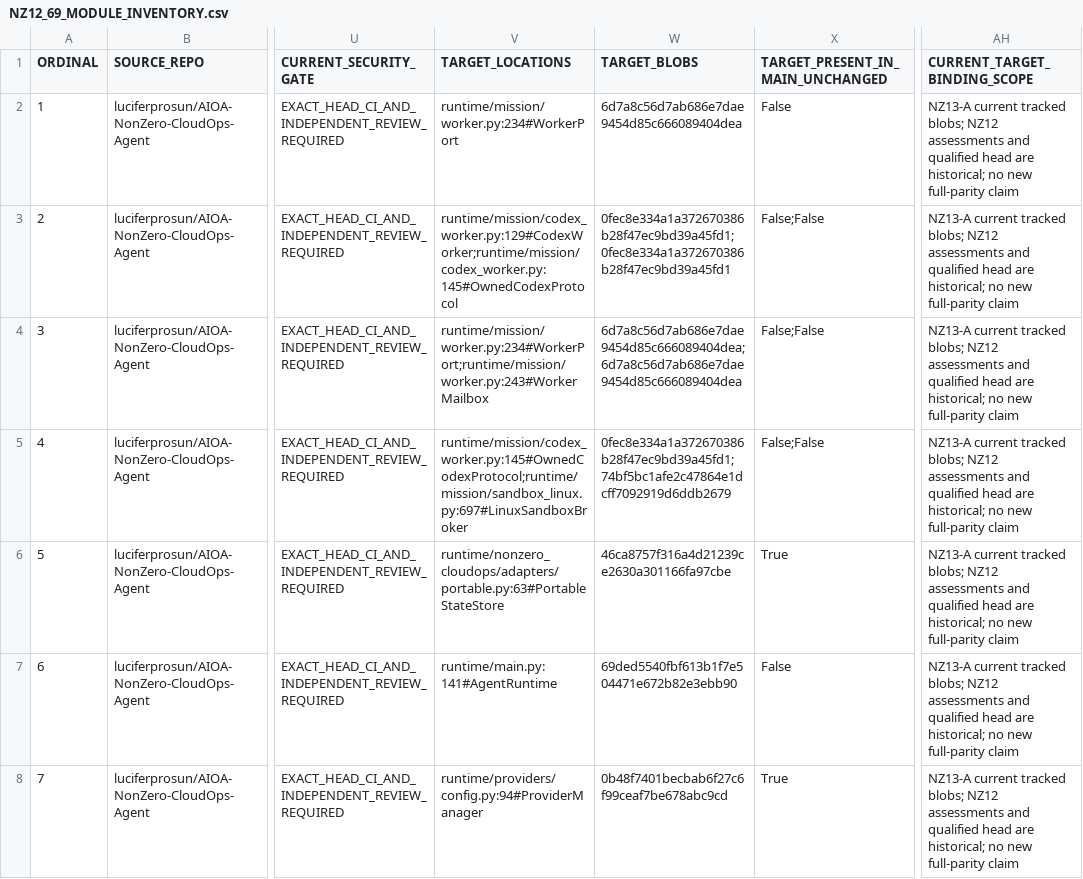
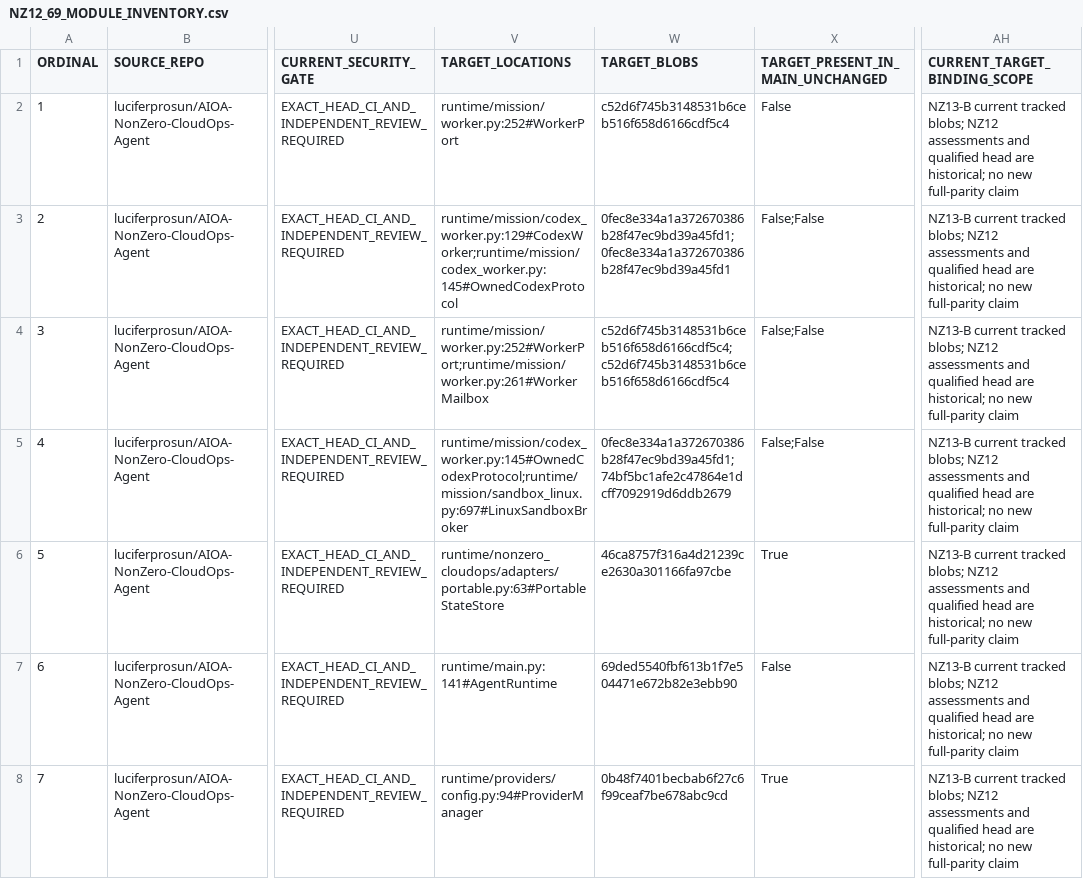
Before and after one commit to luciferprosun/AIOA-spArkHAT, a CSV file: docs/unification/NZ12_69_MODULE_INVENTORY.csv, drawn as a sheet; only a part is shown, gaps mark what is left out; the diff covers the shown part only; the diff names each change by its address in the sheet, - before the commit and + after, or states it on an @@ line.

```diff
--- a/docs/unification/NZ12_69_MODULE_INVENTORY.csv
+++ b/docs/unification/NZ12_69_MODULE_INVENTORY.csv
-V2 (TARGET_LOCATIONS): runtime/mission/worker.py:234#WorkerPort
+V2 (TARGET_LOCATIONS): runtime/mission/worker.py:252#WorkerPort
-W2 (TARGET_BLOBS): 6d7a8c56d7ab686e7dae9454d85c666089404dea
+W2 (TARGET_BLOBS): c52d6f745b3148531b6ceb516f658d6166cdf5c4
-AH2:AH8 (CURRENT_TARGET_BINDING_SCOPE): NZ13-A current tracked…
+AH2:AH8 (CURRENT_TARGET_BINDING_SCOPE): NZ13-B current tracked…
-V4 (TARGET_LOCATIONS): runtime/mission/worker.py:234#WorkerPort;runtime/mission/worker.py:243#WorkerMailbox
+V4 (TARGET_LOCATIONS): runtime/mission/worker.py:252#WorkerPort;runtime/mission/worker.py:261#WorkerMailbox
-W4 (TARGET_BLOBS): 6d7a8c56d7ab686e7dae9454d85c666089404dea;6d7a8c56d7ab686e7dae9454d85c666089404dea
+W4 (TARGET_BLOBS): c52d6f745b3148531b6ceb516f658d6166cdf5c4;c52d6f745b3148531b6ceb516f658d6166cdf5c4
```
Also changed, not shown: 69 edited cells elsewhere in this file, 10 other files.
